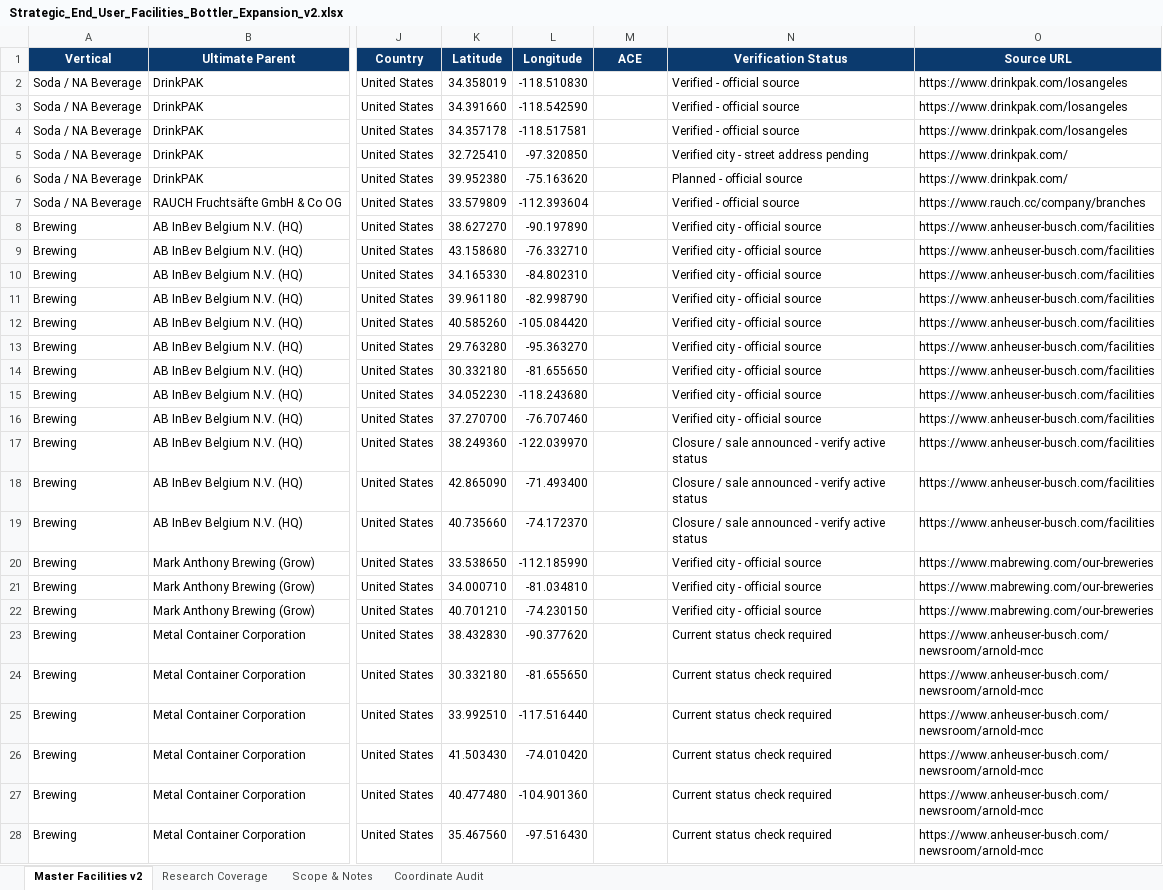
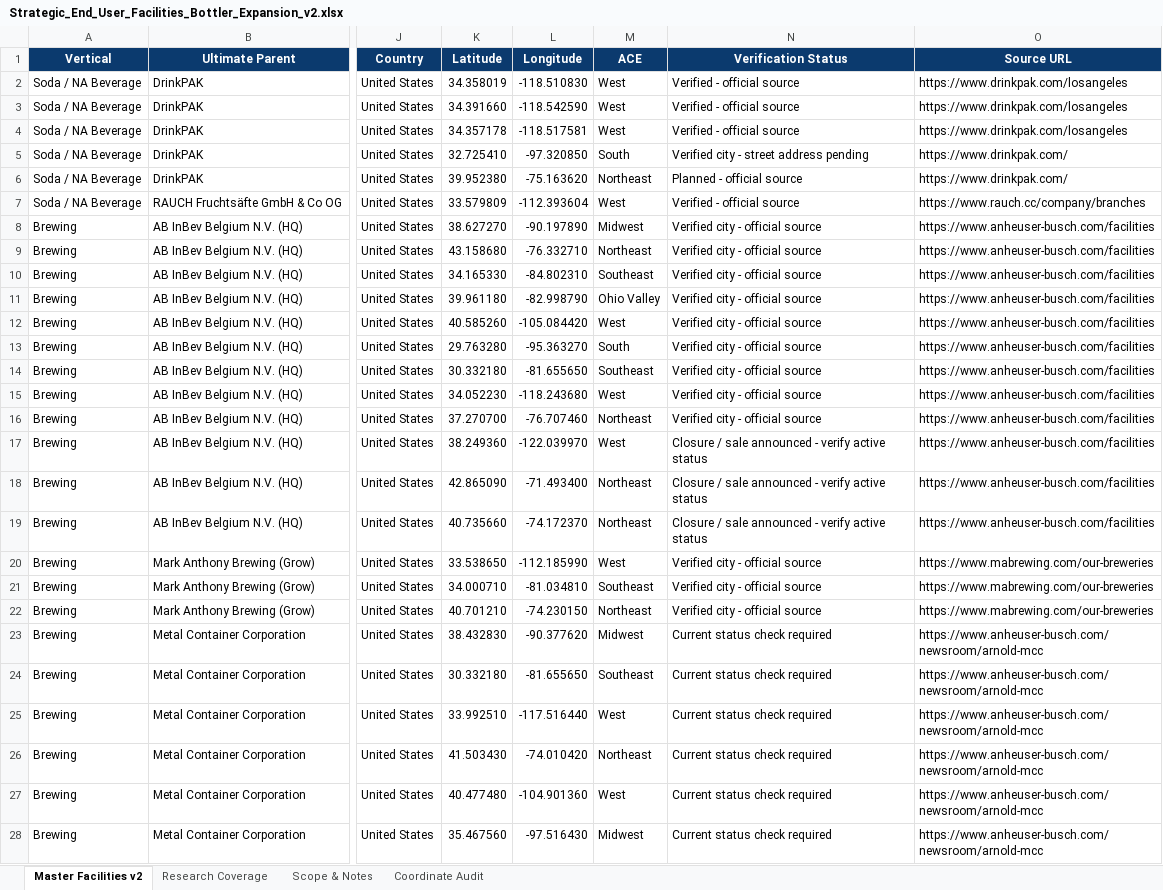
Before and after one commit to joenovotny/FacilityLocationsMap, an Excel workbook: source-data/Strategic_End_User_Facilities_Bottler_Expansion_v2.xlsx, sheet Master Facilities v2, drawn as a sheet; only a part is shown, gaps mark what is left out; values as stored, in another font and other column widths than the file's, no borders; conditional formats and table styles not drawn; the diff covers the shown part only; the diff names each change by its address in the sheet, - before the commit and + after, or states it on an @@ line.

Commit message:
Update facility ACE assignments

```diff
--- a/source-data/Strategic_End_User_Facilities_Bottler_Expansion_v2.xlsx (sheet Master Facilities v2)
+++ b/source-data/Strategic_End_User_Facilities_Bottler_Expansion_v2.xlsx (sheet Master Facilities v2)
-M2:M4 (ACE): (empty)
+M2:M4 (ACE): West
-M5 (ACE): (empty)
+M5 (ACE): South
-M6 (ACE): (empty)
+M6 (ACE): Northeast
-M7 (ACE): (empty)
+M7 (ACE): West
-M8 (ACE): (empty)
+M8 (ACE): Midwest
-M9 (ACE): (empty)
+M9 (ACE): Northeast
-M10 (ACE): (empty)
+M10 (ACE): Southeast
-M11 (ACE): (empty)
+M11 (ACE): Ohio Valley
-M12 (ACE): (empty)
+M12 (ACE): West
-M13 (ACE): (empty)
+M13 (ACE): South
-M14 (ACE): (empty)
+M14 (ACE): Southeast
-M15 (ACE): (empty)
+M15 (ACE): West
-M16 (ACE): (empty)
+M16 (ACE): Northeast
-M17 (ACE): (empty)
+M17 (ACE): West
-M18:M19 (ACE): (empty)
+M18:M19 (ACE): Northeast
-M20 (ACE): (empty)
+M20 (ACE): West
-M21 (ACE): (empty)
+M21 (ACE): Southeast
-M22 (ACE): (empty)
+M22 (ACE): Northeast
-M23 (ACE): (empty)
+M23 (ACE): Midwest
-M24 (ACE): (empty)
+M24 (ACE): Southeast
-M25 (ACE): (empty)
+M25 (ACE): West
-M26 (ACE): (empty)
+M26 (ACE): Northeast
-M27 (ACE): (empty)
+M27 (ACE): West
-M28 (ACE): (empty)
+M28 (ACE): Midwest
```
Also changed, not shown: 229 edited cells elsewhere in this sheet, 1 other file.
